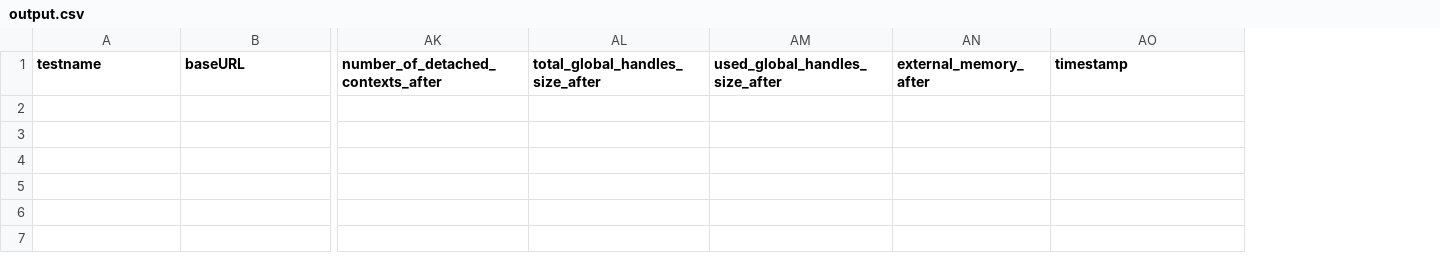
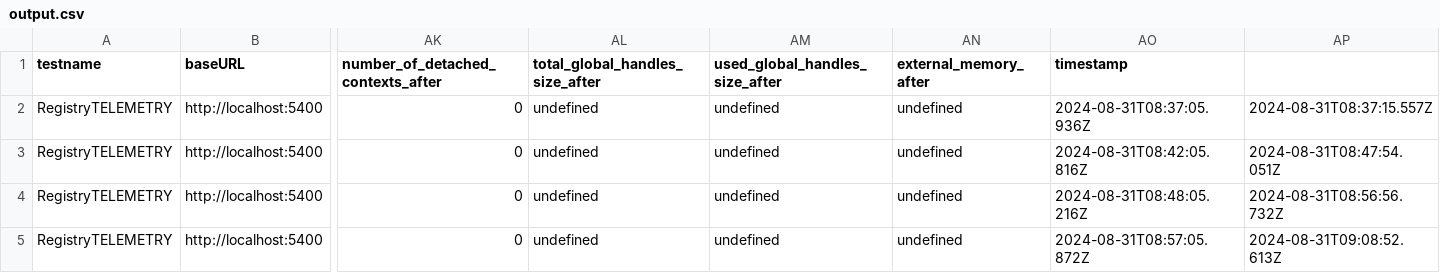
Before and after one commit to motero2k/oas-telemetry-tester, a CSV file: output.csv, drawn as a sheet; only a part is shown, gaps mark what is left out; rows hold the shown columns only; the diff names each change by its address in the sheet, - before the commit and + after, or states it on an @@ line.

```diff
--- a/output.csv
+++ b/output.csv
+column AP, empty
+row 2: RegistryTELEMETRY | http://localhost:5400 | 0 | undefined | undefined | undefined | 2024-08-31T08:37:05.936Z | 2024-08-31T08:37:15.557Z
+row 3: RegistryTELEMETRY | http://localhost:5400 | 0 | undefined | undefined | undefined | 2024-08-31T08:42:05.816Z | 2024-08-31T08:47:54.051Z
+row 4: RegistryTELEMETRY | http://localhost:5400 | 0 | undefined | undefined | undefined | 2024-08-31T08:48:05.216Z | 2024-08-31T08:56:56.732Z
+row 5: RegistryTELEMETRY | http://localhost:5400 | 0 | undefined | undefined | undefined | 2024-08-31T08:57:05.872Z | 2024-08-31T09:08:52.613Z
```
Also changed, not shown: 2 other files.
